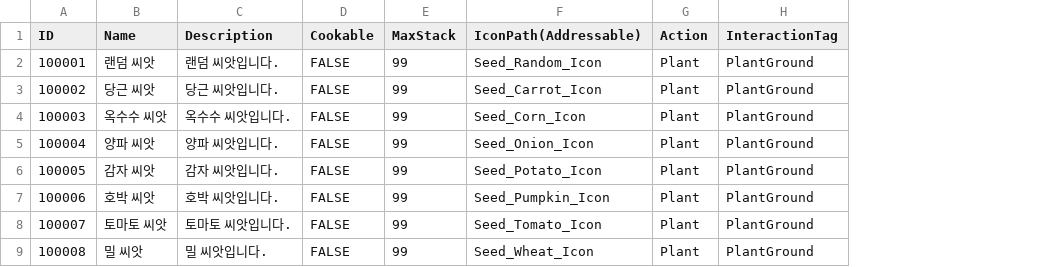
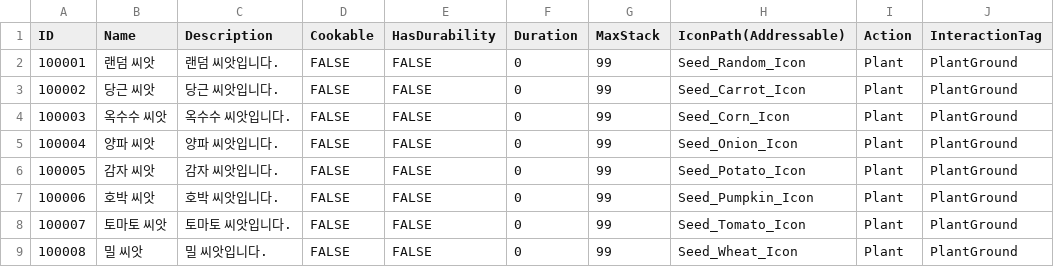
Before and after one commit to ssunpark/eat-or-die, a CSV file: Assets/StreamingAssets/ItemCSV/Seed.csv, drawn as a sheet; the diff names each change by its address in the sheet, - before the commit and + after, or states it on an @@ line.

```diff
--- a/Assets/StreamingAssets/ItemCSV/Seed.csv
+++ b/Assets/StreamingAssets/ItemCSV/Seed.csv
+column E (HasDurability), rows 2-9: all FALSE
+column F (Duration), rows 2-9: all 0
```
Also changed, not shown: Assets/StreamingAssets/ItemCSV/Food.csv, 5 other files.
